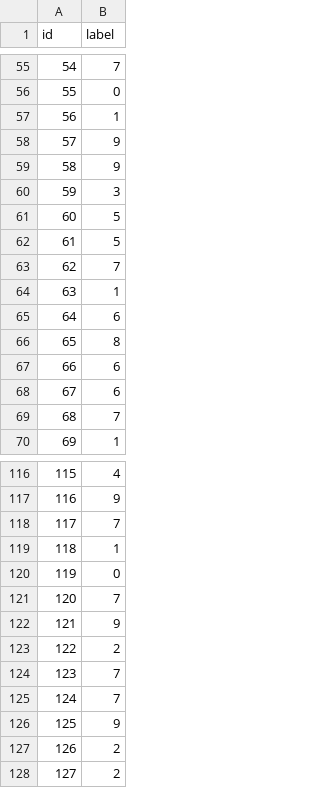
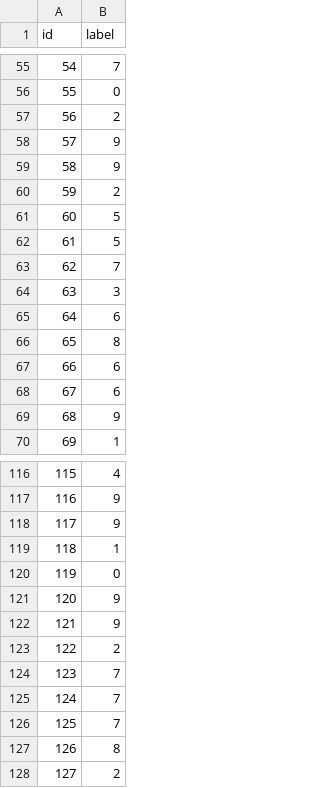
Before and after one commit to luanshiyinyang/DataMiningProject, a CSV file: data/result.csv, drawn as a sheet; only a part is shown, gaps mark what is left out; the diff covers the shown part only.

```diff
--- a/data/result.csv
+++ b/data/result.csv
@@ -56,6 +56,6 @@ id,label
 55,0
-56,1
+56,2
 57,9
 58,9
-59,3
+59,2
 60,5
@@ -63,3 +63,3 @@ id,label
 62,7
-63,1
+63,3
 64,6
@@ -68,3 +68,3 @@ id,label
 67,6
-68,7
+68,9
 69,1
@@ -117,6 +117,6 @@ id,label
 116,9
-117,7
+117,9
 118,1
 119,0
-120,7
+120,9
 121,9
@@ -125,4 +125,4 @@ id,label
 124,7
-125,9
-126,2
+125,7
+126,8
 127,2
```
Also changed, not shown: 46 edited cells elsewhere in this file, 2 other files.
